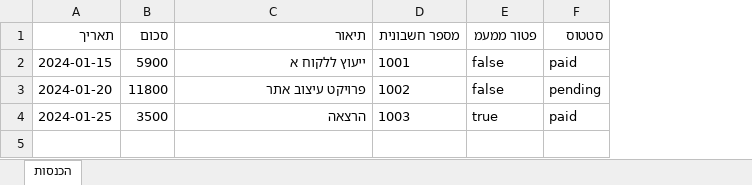
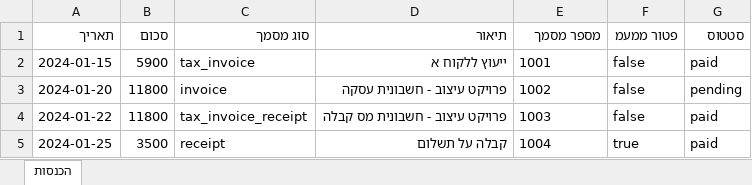
Before and after one commit to liatbenshai/kaspit, an Excel workbook: public/templates/income-template.xlsx, sheet הכנסות, drawn as a sheet; values as stored, in another font and other column widths than the file's, no borders; addresses are those after the commit; the diff names each change by its address in the sheet, - before the commit and + after, or states it on an @@ line.

```diff
--- a/public/templates/income-template.xlsx (sheet הכנסות)
+++ b/public/templates/income-template.xlsx (sheet הכנסות)
+column C (סוג מסמך), rows 2-3: tax_invoice | invoice; row 5: receipt
-E1: מספר חשבונית
+E1: מספר מסמך
-D3 (תיאור): פרויקט עיצוב אתר
+D3 (תיאור): פרויקט עיצוב - חשבונית עסקה
+row 4: 2024-01-22 | 11800 | tax_invoice_receipt | פרויקט עיצוב - חשבונית מס קבלה | 1003 | false | paid
-D5 (תיאור): הרצאה
+D5 (תיאור): קבלה על תשלום
-E5 (מספר מסמך): 1003
+E5 (מספר מסמך): 1004
```
Also changed, not shown: public/templates/expenses-template.xlsx, 3 other files.
